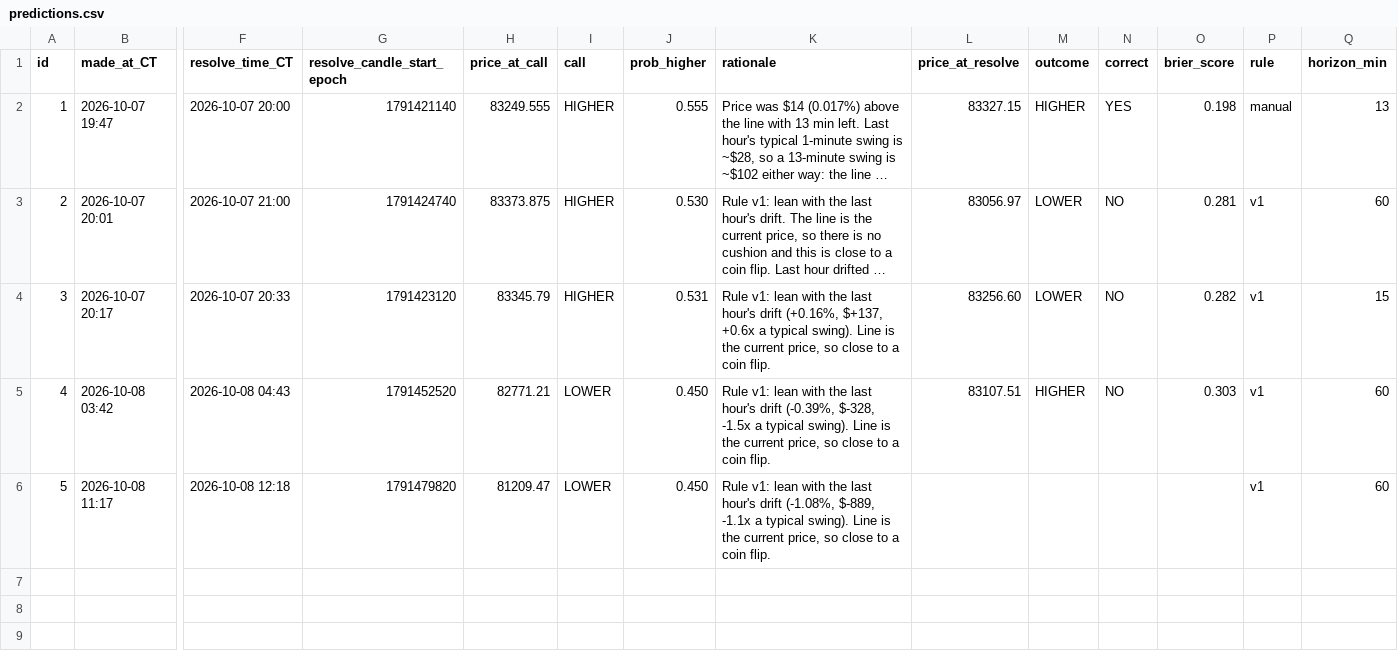
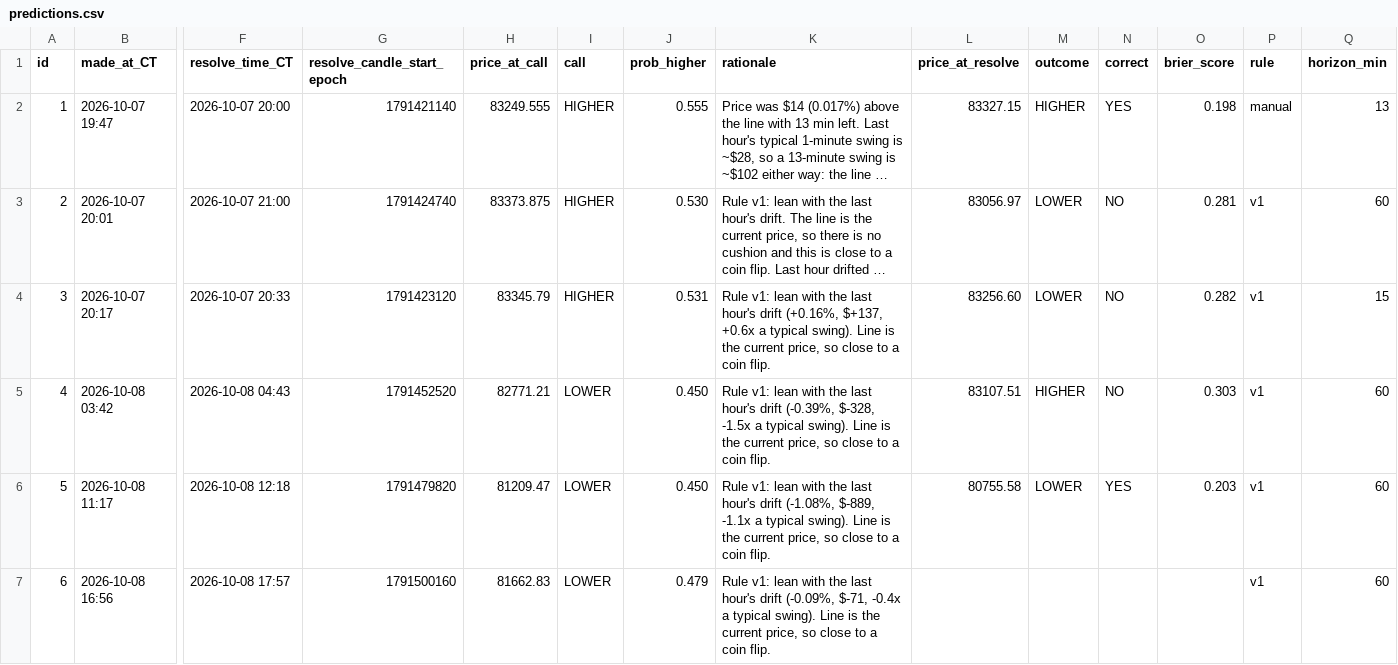
Before and after one commit to neno101/btc-calls, a CSV file: predictions.csv, drawn as a sheet; only a part is shown, gaps mark what is left out; long unchanged cells end in …; rows hold the shown columns only; the diff names each change by its address in the sheet, - before the commit and + after, or states it on an @@ line.

Commit message:
calls 2026-10-08T21:56:20Z

```diff
--- a/predictions.csv
+++ b/predictions.csv
-L6 (price_at_resolve): (empty)
+L6 (price_at_resolve): 80755.58
-M6 (outcome): (empty)
+M6 (outcome): LOWER
-N6 (correct): (empty)
+N6 (correct): YES
-O6 (brier_score): (empty)
+O6 (brier_score): 0.203
+row 7: 6 | 2026-10-08 16:56 | 2026-10-08 17:57 | 1791500160 | 81662.83 | LOWER | 0.479 | Rule v1: lean with the last hour's drift (-0.09%, $-71, -0.4x a typical swing). Line is the current price, so close to a coin flip. |  |  |  |  | v1 | 60
```
Also changed, not shown: 2 other files.
